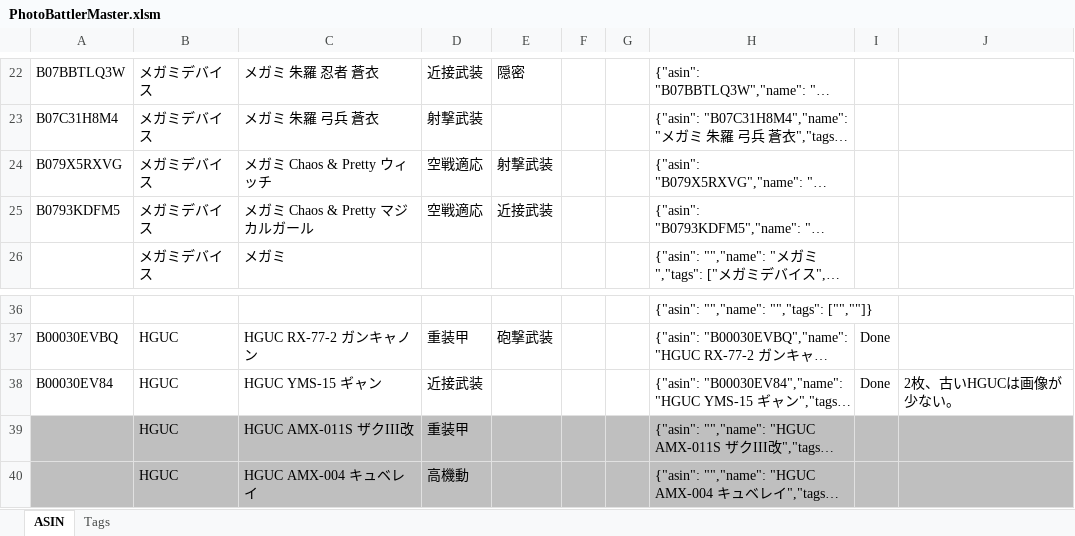
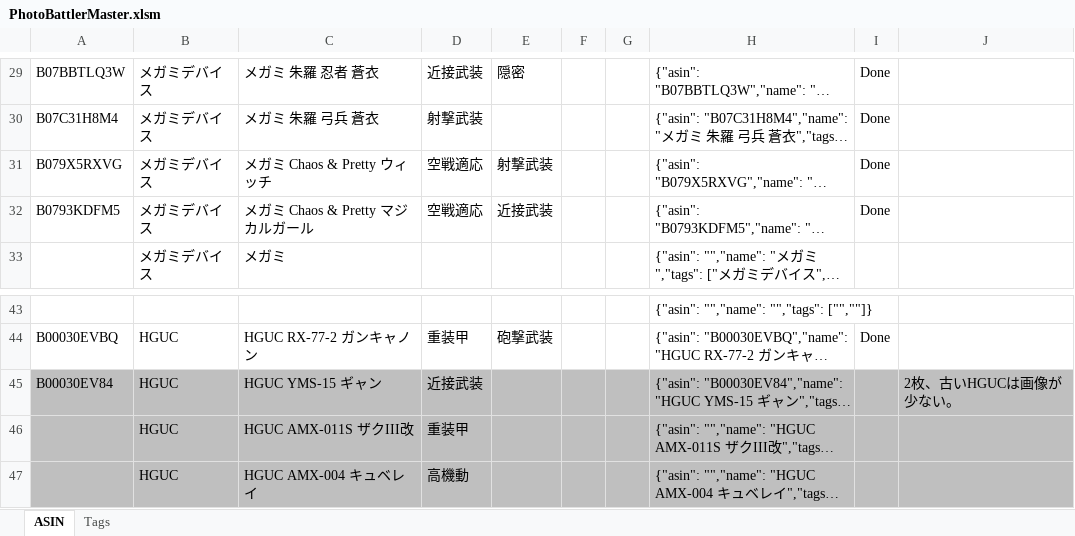
Before and after one commit to 7474/PhotoBattler, an Excel workbook: Assets/PhotoBattlerMaster.xlsm, sheet ASIN, drawn as a sheet; only a part is shown, gaps mark what is left out; long unchanged cells end in …; values as stored, in another font and other column widths than the file's, no borders; conditional formats not drawn; addresses are those after the commit; the diff covers the shown part only; the diff names each change by its address in the sheet, - before the commit and + after, or states it on an @@ line.

```diff
--- a/Assets/PhotoBattlerMaster.xlsm (sheet ASIN)
+++ b/Assets/PhotoBattlerMaster.xlsm (sheet ASIN)
-I29:I32: (empty)
+I29:I32: Done
-A45:J45 fill: none
+A45:J45 fill: #BFBFBF
-I45: Done
+I45: (empty)
```
Also changed, not shown: 7 added rows and 19 edited cells elsewhere in this sheet, sheet Tags, formulas that keep their value, 8 other files.
